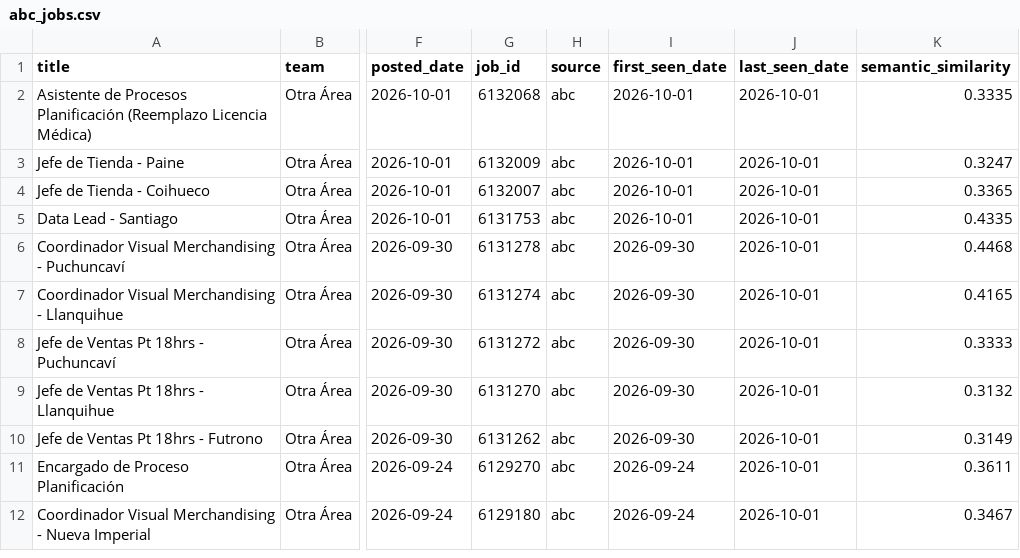
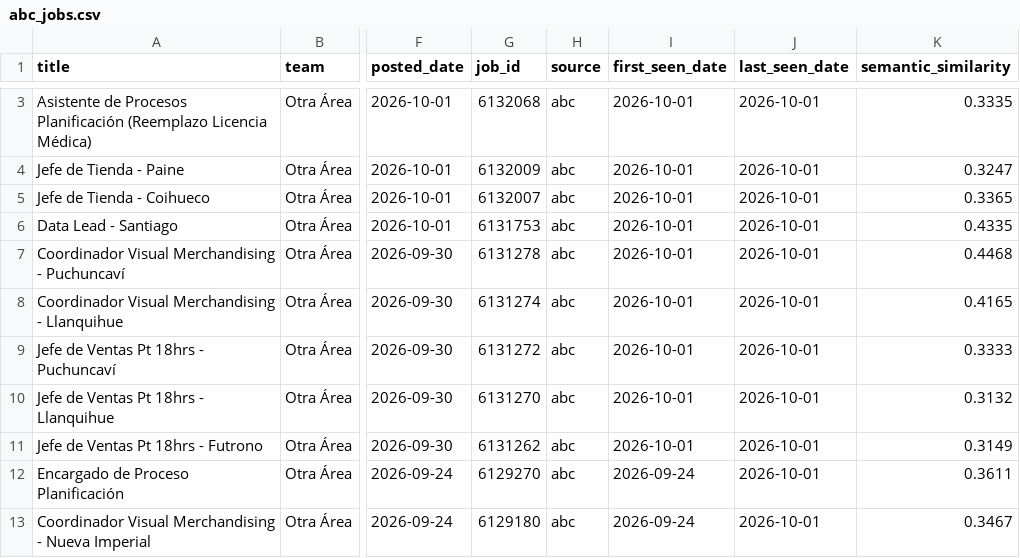
Before and after one commit to BarbaraPFloresRios/JobTrackerChile, a CSV file: data/raw/abc_jobs.csv, drawn as a sheet; only a part is shown, gaps mark what is left out; addresses are those after the commit; the diff covers the shown part only; the diff names each change by its address in the sheet, - before the commit and + after, or states it on an @@ line.

```diff
--- a/data/raw/abc_jobs.csv
+++ b/data/raw/abc_jobs.csv
-I7:I11 (first_seen_date): 2026-09-30
+I7:I11 (first_seen_date): 2026-10-01
```
Also changed, not shown: 1 added row and 14 edited cells elsewhere in this file, data/raw/amazon_jobs.csv, data/raw/embonor_jobs.csv, 19 other files.
